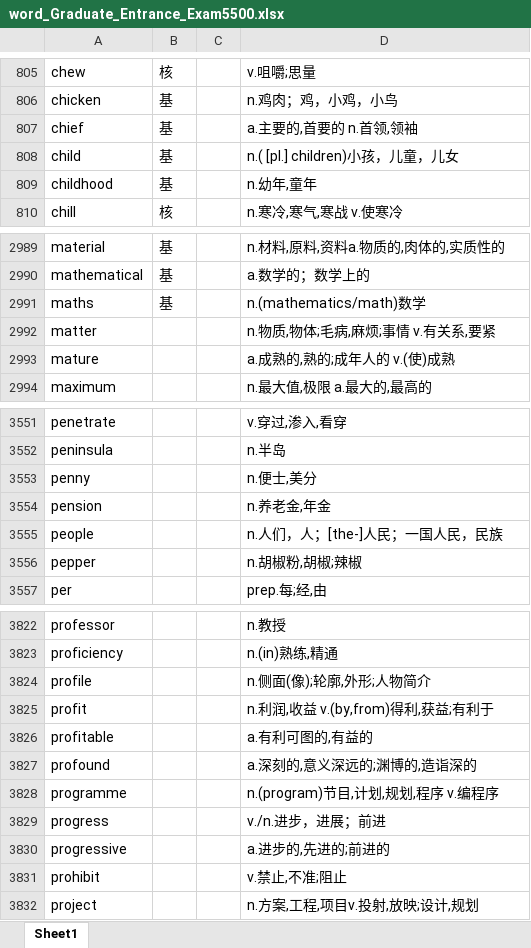
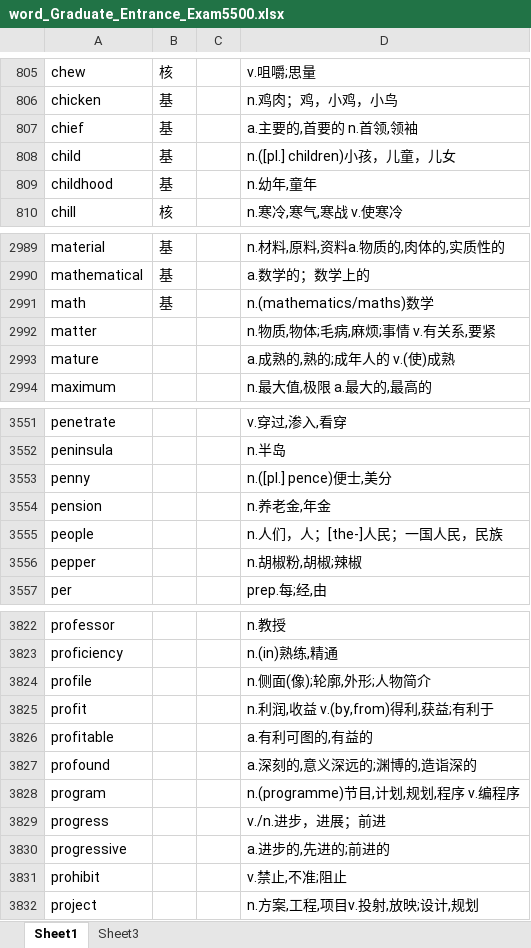
Before and after one commit to whatofit/LevelWordWithFreq, an Excel workbook: src/main/resources/stageFiles/word_Graduate_Entrance_Exam5500.xlsx, sheet Sheet1, drawn as a sheet; only a part is shown, gaps mark what is left out; values as stored, in another font and other column widths than the file's, no borders; the diff covers the shown part only; the diff names each change by its address in the sheet, - before the commit and + after, or states it on an @@ line.

```diff
--- a/src/main/resources/stageFiles/word_Graduate_Entrance_Exam5500.xlsx (sheet Sheet1)
+++ b/src/main/resources/stageFiles/word_Graduate_Entrance_Exam5500.xlsx (sheet Sheet1)
+sheet tab: Sheet3
-D808: n.( [pl.] children)小孩，儿童，儿女
+D808: n.([pl.] children)小孩，儿童，儿女
-A2991: maths
+A2991: math
-D2991: n.(mathematics/math)数学
+D2991: n.(mathematics/maths)数学
-D3553: n.便士,美分
+D3553: n.([pl.] pence)便士,美分
-A3828: programme
+A3828: program
-D3828: n.(program)节目,计划,规划,程序 v.编程序
+D3828: n.(programme)节目,计划,规划,程序 v.编程序
```
Also changed, not shown: 78 added rows elsewhere in this sheet, 8 other files.
